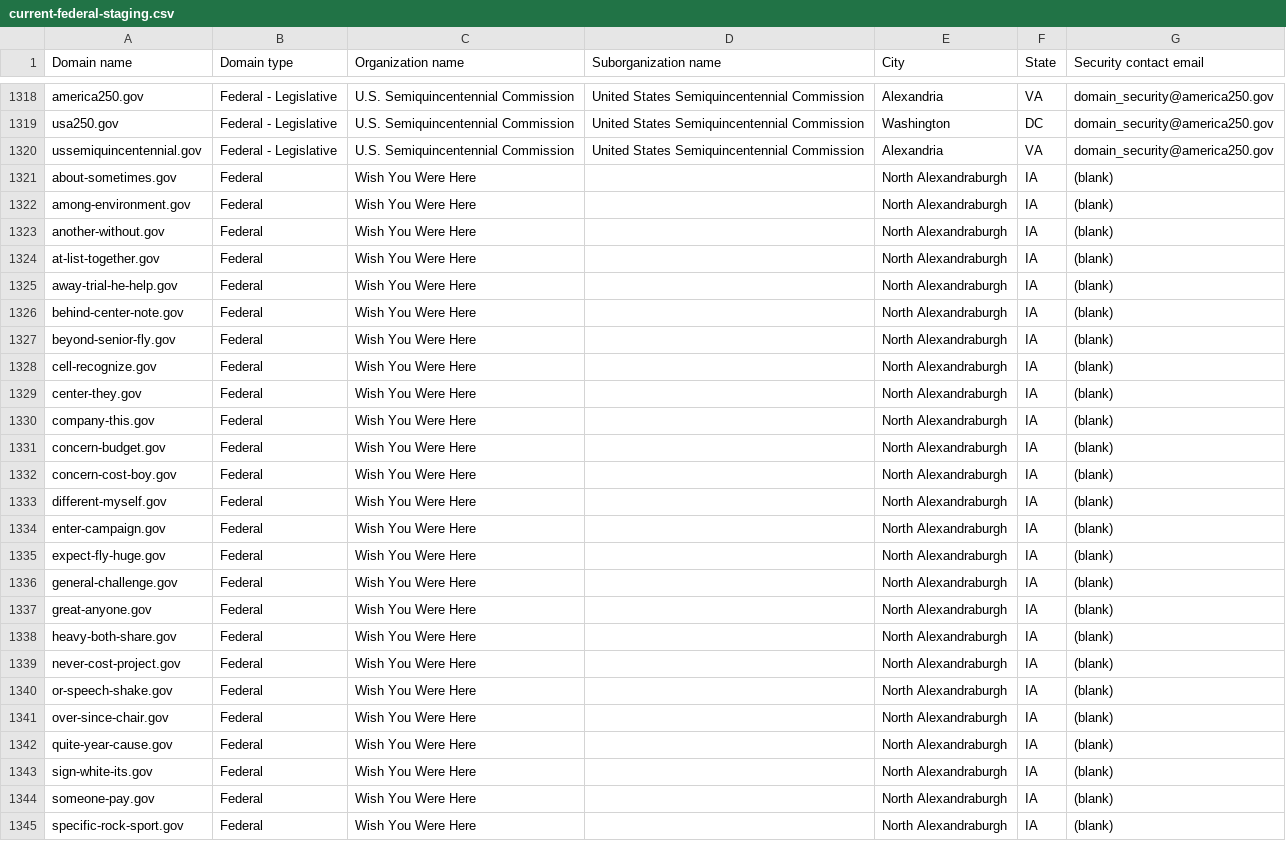
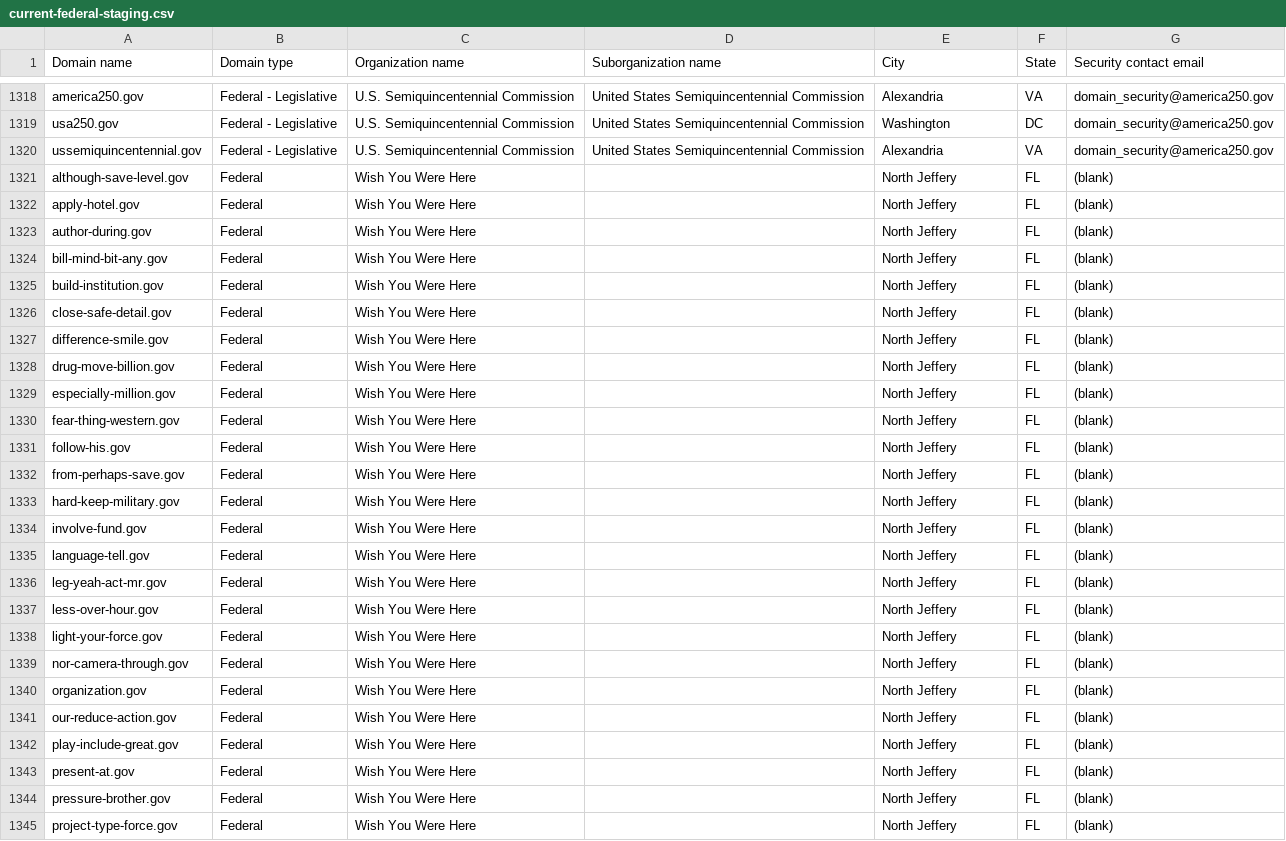
Before and after one commit to cisagov/dotgov-data-staging, a CSV file: current-federal-staging.csv, drawn as a sheet; only a part is shown, gaps mark what is left out; the diff covers the shown part only.

Commit message:
Flat: latest data (2026-08-21T07:28:55Z)

```diff
--- a/current-federal-staging.csv
+++ b/current-federal-staging.csv
@@ -1320,26 +1320,26 @@ usa250.gov,Federal - Legislative,U.S. Semiquincentennial Commission,United State
 ussemiquincentennial.gov,Federal - Legislative,U.S. Semiquincentennial Commission,United States Semiquincentennial Commission,Alexandria,VA,domain_security@america250.gov
-about-sometimes.gov,Federal,Wish You Were Here,,North Alexandraburgh,IA,(blank)
-among-environment.gov,Federal,Wish You Were Here,,North Alexandraburgh,IA,(blank)
-another-without.gov,Federal,Wish You Were Here,,North Alexandraburgh,IA,(blank)
-at-list-together.gov,Federal,Wish You Were Here,,North Alexandraburgh,IA,(blank)
-away-trial-he-help.gov,Federal,Wish You Were Here,,North Alexandraburgh,IA,(blank)
-behind-center-note.gov,Federal,Wish You Were Here,,North Alexandraburgh,IA,(blank)
-beyond-senior-fly.gov,Federal,Wish You Were Here,,North Alexandraburgh,IA,(blank)
-cell-recognize.gov,Federal,Wish You Were Here,,North Alexandraburgh,IA,(blank)
-center-they.gov,Federal,Wish You Were Here,,North Alexandraburgh,IA,(blank)
-company-this.gov,Federal,Wish You Were Here,,North Alexandraburgh,IA,(blank)
-concern-budget.gov,Federal,Wish You Were Here,,North Alexandraburgh,IA,(blank)
-concern-cost-boy.gov,Federal,Wish You Were Here,,North Alexandraburgh,IA,(blank)
-different-myself.gov,Federal,Wish You Were Here,,North Alexandraburgh,IA,(blank)
-enter-campaign.gov,Federal,Wish You Were Here,,North Alexandraburgh,IA,(blank)
-expect-fly-huge.gov,Federal,Wish You Were Here,,North Alexandraburgh,IA,(blank)
-general-challenge.gov,Federal,Wish You Were Here,,North Alexandraburgh,IA,(blank)
-great-anyone.gov,Federal,Wish You Were Here,,North Alexandraburgh,IA,(blank)
-heavy-both-share.gov,Federal,Wish You Were Here,,North Alexandraburgh,IA,(blank)
-never-cost-project.gov,Federal,Wish You Were Here,,North Alexandraburgh,IA,(blank)
-or-speech-shake.gov,Federal,Wish You Were Here,,North Alexandraburgh,IA,(blank)
-over-since-chair.gov,Federal,Wish You Were Here,,North Alexandraburgh,IA,(blank)
-quite-year-cause.gov,Federal,Wish You Were Here,,North Alexandraburgh,IA,(blank)
-sign-white-its.gov,Federal,Wish You Were Here,,North Alexandraburgh,IA,(blank)
-someone-pay.gov,Federal,Wish You Were Here,,North Alexandraburgh,IA,(blank)
-specific-rock-sport.gov,Federal,Wish You Were Here,,North Alexandraburgh,IA,(blank)
+although-save-level.gov,Federal,Wish You Were Here,,North Jeffery,FL,(blank)
+apply-hotel.gov,Federal,Wish You Were Here,,North Jeffery,FL,(blank)
+author-during.gov,Federal,Wish You Were Here,,North Jeffery,FL,(blank)
+bill-mind-bit-any.gov,Federal,Wish You Were Here,,North Jeffery,FL,(blank)
+build-institution.gov,Federal,Wish You Were Here,,North Jeffery,FL,(blank)
+close-safe-detail.gov,Federal,Wish You Were Here,,North Jeffery,FL,(blank)
+difference-smile.gov,Federal,Wish You Were Here,,North Jeffery,FL,(blank)
+drug-move-billion.gov,Federal,Wish You Were Here,,North Jeffery,FL,(blank)
+especially-million.gov,Federal,Wish You Were Here,,North Jeffery,FL,(blank)
+fear-thing-western.gov,Federal,Wish You Were Here,,North Jeffery,FL,(blank)
+follow-his.gov,Federal,Wish You Were Here,,North Jeffery,FL,(blank)
+from-perhaps-save.gov,Federal,Wish You Were Here,,North Jeffery,FL,(blank)
+hard-keep-military.gov,Federal,Wish You Were Here,,North Jeffery,FL,(blank)
+involve-fund.gov,Federal,Wish You Were Here,,North Jeffery,FL,(blank)
+language-tell.gov,Federal,Wish You Were Here,,North Jeffery,FL,(blank)
+leg-yeah-act-mr.gov,Federal,Wish You Were Here,,North Jeffery,FL,(blank)
+less-over-hour.gov,Federal,Wish You Were Here,,North Jeffery,FL,(blank)
+light-your-force.gov,Federal,Wish You Were Here,,North Jeffery,FL,(blank)
+nor-camera-through.gov,Federal,Wish You Were Here,,North Jeffery,FL,(blank)
+organization.gov,Federal,Wish You Were Here,,North Jeffery,FL,(blank)
+our-reduce-action.gov,Federal,Wish You Were Here,,North Jeffery,FL,(blank)
+play-include-great.gov,Federal,Wish You Were Here,,North Jeffery,FL,(blank)
+present-at.gov,Federal,Wish You Were Here,,North Jeffery,FL,(blank)
+pressure-brother.gov,Federal,Wish You Were Here,,North Jeffery,FL,(blank)
+project-type-force.gov,Federal,Wish You Were Here,,North Jeffery,FL,(blank)
```
Also changed, not shown: 21 edited cells elsewhere in this file, 1 other file.
